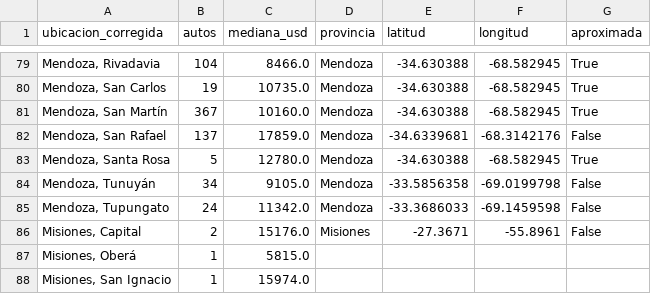
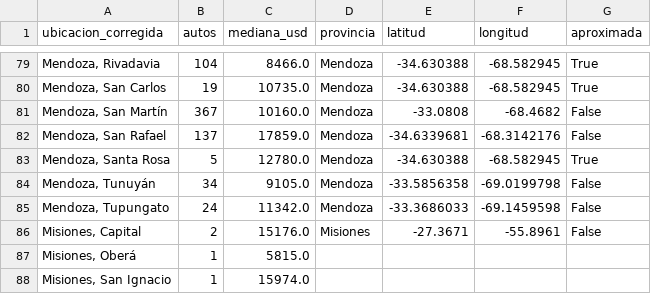
Before and after one commit to vickyvelas/tasador-autos-usados, a CSV file: app_data/ubicaciones.csv, drawn as a sheet; only a part is shown, gaps mark what is left out.

```diff
--- a/app_data/ubicaciones.csv
+++ b/app_data/ubicaciones.csv
@@ -80,3 +80,3 @@ ubicacion_corregida,autos,mediana_usd,provincia,latitud,longitud,aproximada
 "Mendoza, San Carlos",19,10735.0,Mendoza,-34.630388,-68.582945,True
-"Mendoza, San Martín",367,10160.0,Mendoza,-34.630388,-68.582945,True
+"Mendoza, San Martín",367,10160.0,Mendoza,-33.0808,-68.4682,False
 "Mendoza, San Rafael",137,17859.0,Mendoza,-34.6339681,-68.3142176,False
```
Also changed, not shown: data/ubicaciones_coordenadas.csv, 1 other file.
